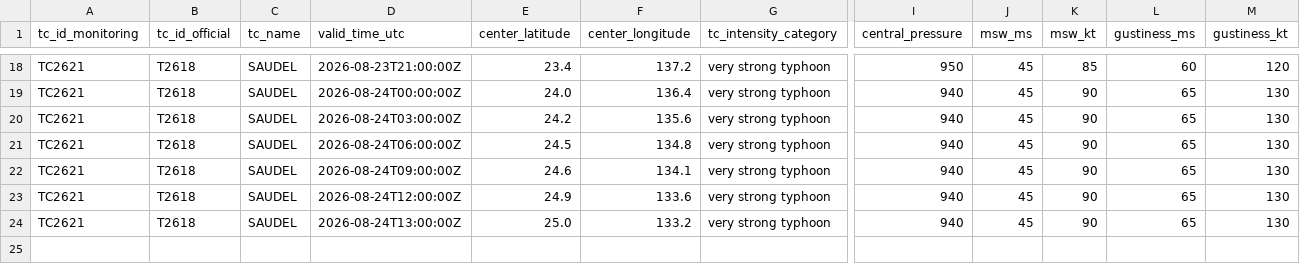
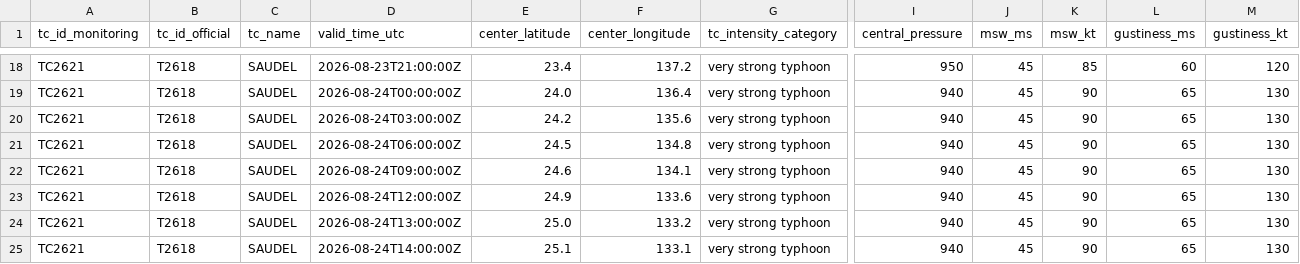
Before and after one commit to beuraieon-a/jma-tc-tracker, a CSV file: data/T2618_SAUDEL/besttrack.csv, drawn as a sheet; only a part is shown, gaps mark what is left out; rows hold the shown columns only; the diff names each change by its address in the sheet, - before the commit and + after, or states it on an @@ line.

Commit message:
data: 32740658445 2026-08-24T14:45:31Z

```diff
--- a/data/T2618_SAUDEL/besttrack.csv
+++ b/data/T2618_SAUDEL/besttrack.csv
+row 25: TC2621 | T2618 | SAUDEL | 2026-08-24T14:00:00Z | 25.1 | 133.1 | very strong typhoon | 940 | 45 | 90 | 65 | 130
```
Also changed, not shown: 4 other files.
